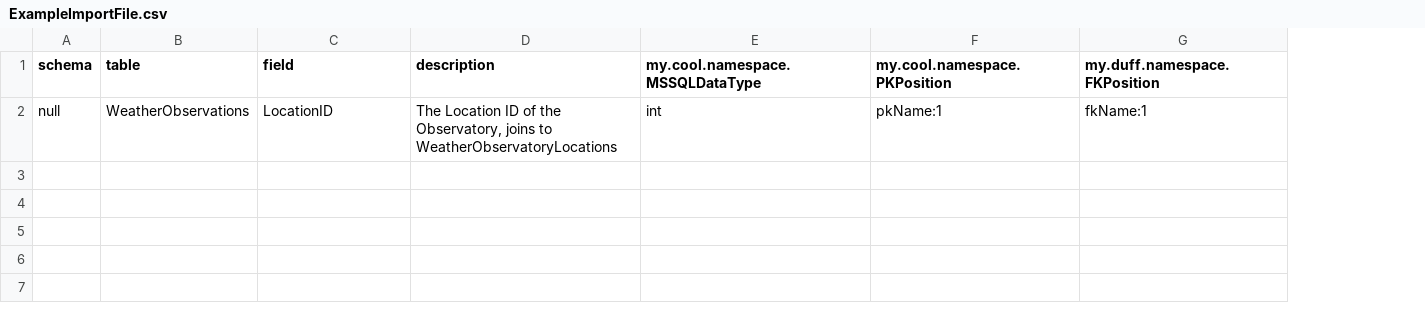
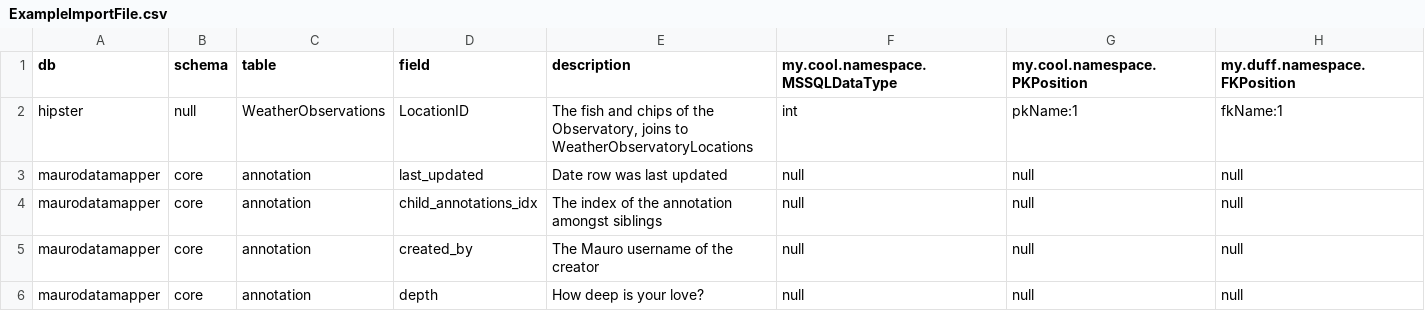
Before and after one commit to Sunspark/MauroDataCollector, a CSV file: ExampleImportFile.csv, drawn as a sheet; addresses are those after the commit; the diff names each change by its address in the sheet, - before the commit and + after, or states it on an @@ line.

Commit message:
Successfully parses and updates entities' descriptions. Release 0.1.0!

```diff
--- a/ExampleImportFile.csv
+++ b/ExampleImportFile.csv
+column A (db), row 2: hipster
-E2 (description): The Location ID of the…
+E2 (description): The fish and chips of the…
+row 3: maurodatamapper | core | annotation | last_updated | Date row was last updated | null | null | null
+row 4: maurodatamapper | core | annotation | child_annotations_idx | The index of the annotation amongst siblings | null | null | null
+row 5: maurodatamapper | core | annotation | created_by | The Mauro username of the creator | null | null | null
+row 6: maurodatamapper | core | annotation | depth | How deep is your love? | null | null | null
```
Also changed, not shown: 3 other files.
